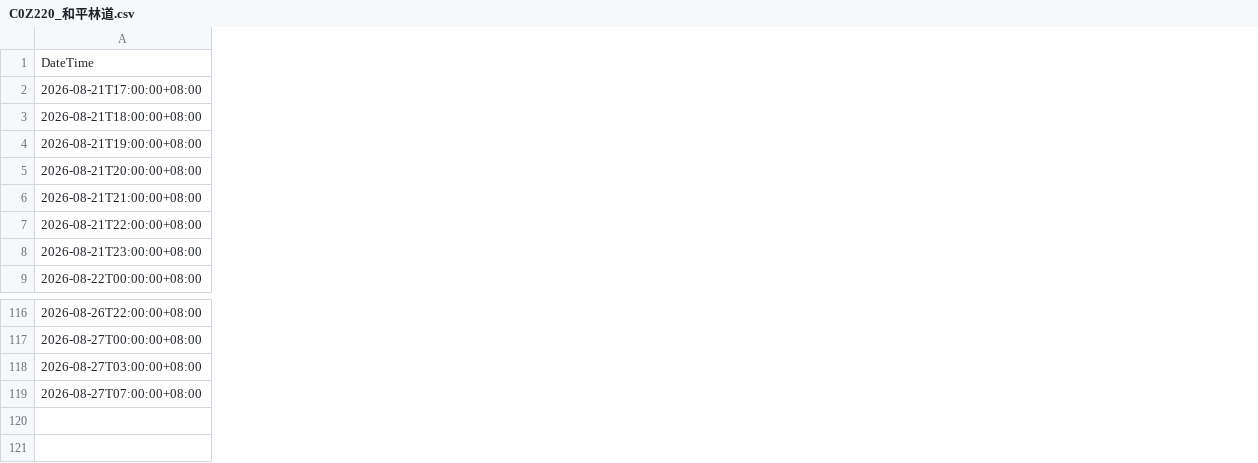
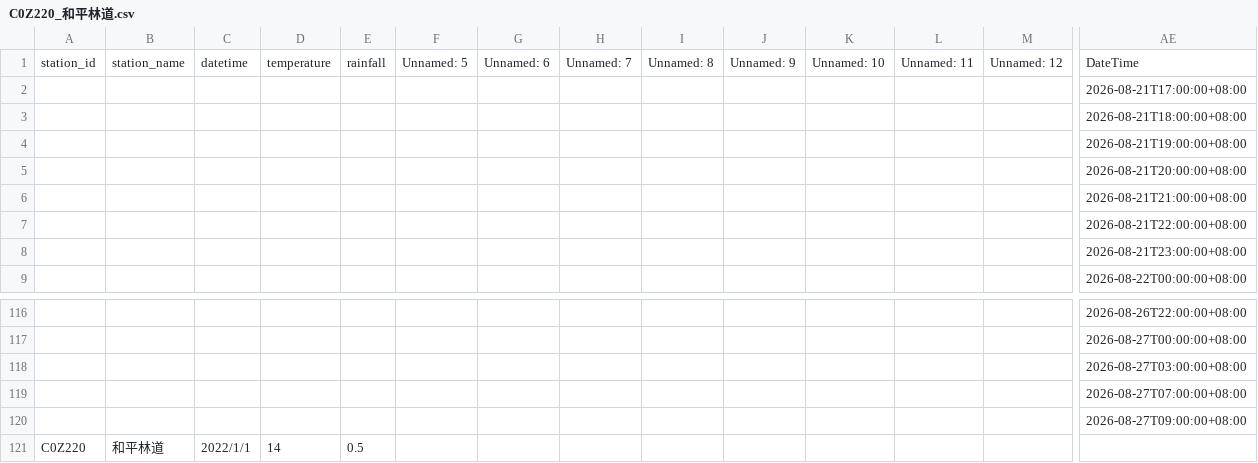
Before and after one commit to be-a-cell/weather-monitor, a CSV file: stations_data/C0Z220_和平林道.csv, drawn as a sheet; only a part is shown, gaps mark what is left out; rows hold the shown columns only; the diff covers the shown part only; the diff names each change by its address in the sheet, - before the commit and + after, or states it on an @@ line.

```diff
--- a/stations_data/C0Z220_和平林道.csv
+++ b/stations_data/C0Z220_和平林道.csv
+column A, row 1: station_id
+column B, row 1: station_name
+column C, row 1: datetime
+column D, row 1: temperature
+column E, row 1: rainfall
+column F, row 1: Unnamed: 5
+column G, row 1: Unnamed: 6
+column H, row 1: Unnamed: 7
+column I, row 1: Unnamed: 8
+column J, row 1: Unnamed: 9
+column K, row 1: Unnamed: 10
+column L, row 1: Unnamed: 11
+column M, row 1: Unnamed: 12
+row 120:  |  |  |  |  |  |  |  |  |  |  |  |  | 2026-08-27T09:00:00+08:00
+row 121: C0Z220 | 和平林道 | 2022/1/1 | 14 | 0.5
```
Also changed, not shown: 17 added columns elsewhere in this file, stations_data/C0T9D0_和中.csv, stations_data/C0TA40_秀林.csv, 5 other files.
